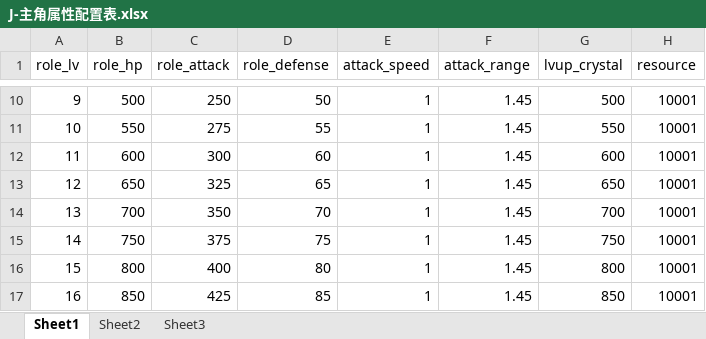
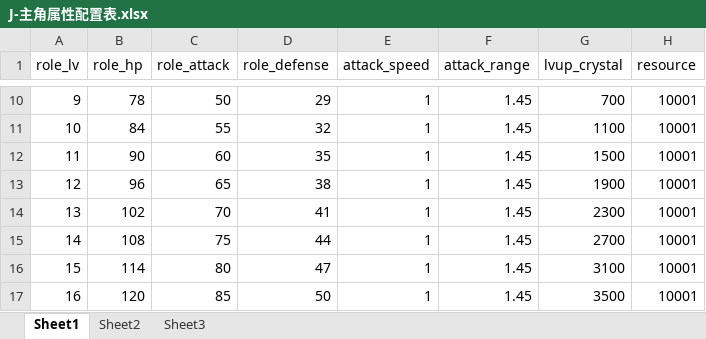
Before and after one commit to a1321253646/ourGame, an Excel workbook: other/配置表/J-主角属性配置表.xlsx, sheet Sheet1, drawn as a sheet; only a part is shown, gaps mark what is left out; values as stored, in another font and other column widths than the file's, no borders; the diff covers the shown part only; the diff names each change by its address in the sheet, - before the commit and + after, or states it on an @@ line.

```diff
--- a/other/配置表/J-主角属性配置表.xlsx (sheet Sheet1)
+++ b/other/配置表/J-主角属性配置表.xlsx (sheet Sheet1)
-B10 (role_hp): 500
+B10 (role_hp): 78
-C10 (role_attack): 250
+C10 (role_attack): 50
-D10 (role_defense): 50
+D10 (role_defense): 29
-G10 (lvup_crystal): 500
+G10 (lvup_crystal): 700
-B11 (role_hp): 550
+B11 (role_hp): 84
-C11 (role_attack): 275
+C11 (role_attack): 55
-D11 (role_defense): 55
+D11 (role_defense): 32
-G11 (lvup_crystal): 550
+G11 (lvup_crystal): 1100
-B12 (role_hp): 600
+B12 (role_hp): 90
-C12 (role_attack): 300
+C12 (role_attack): 60
-D12 (role_defense): 60
+D12 (role_defense): 35
-G12 (lvup_crystal): 600
+G12 (lvup_crystal): 1500
-B13 (role_hp): 650
+B13 (role_hp): 96
-C13 (role_attack): 325
+C13 (role_attack): 65
-D13 (role_defense): 65
+D13 (role_defense): 38
-G13 (lvup_crystal): 650
+G13 (lvup_crystal): 1900
-B14 (role_hp): 700
+B14 (role_hp): 102
-C14 (role_attack): 350
+C14 (role_attack): 70
-D14 (role_defense): 70
+D14 (role_defense): 41
-G14 (lvup_crystal): 700
+G14 (lvup_crystal): 2300
-B15 (role_hp): 750
+B15 (role_hp): 108
-C15 (role_attack): 375
+C15 (role_attack): 75
-D15 (role_defense): 75
+D15 (role_defense): 44
-G15 (lvup_crystal): 750
+G15 (lvup_crystal): 2700
-B16 (role_hp): 800
+B16 (role_hp): 114
-C16 (role_attack): 400
+C16 (role_attack): 80
-D16 (role_defense): 80
+D16 (role_defense): 47
-G16 (lvup_crystal): 800
+G16 (lvup_crystal): 3100
-B17 (role_hp): 850
+B17 (role_hp): 120
-C17 (role_attack): 425
+C17 (role_attack): 85
-D17 (role_defense): 85
+D17 (role_defense): 50
-G17 (lvup_crystal): 850
+G17 (lvup_crystal): 3500
```
Also changed, not shown: 368 edited cells elsewhere in this sheet, other/配置表/g-怪物配置表.xlsx, 2 other files.
